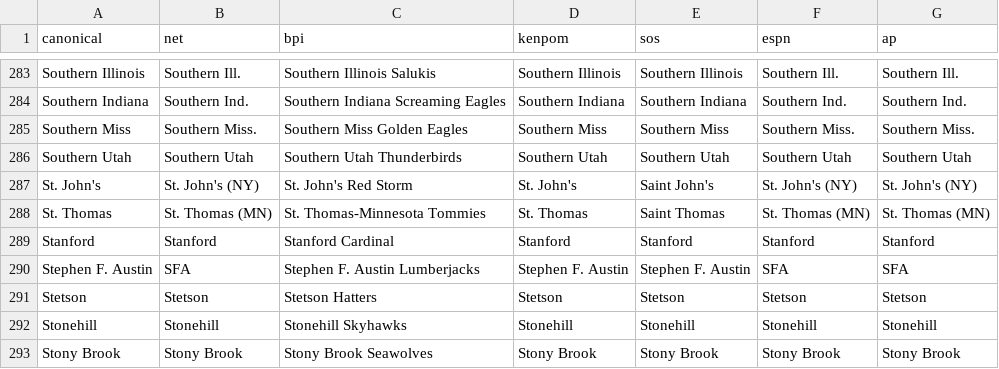
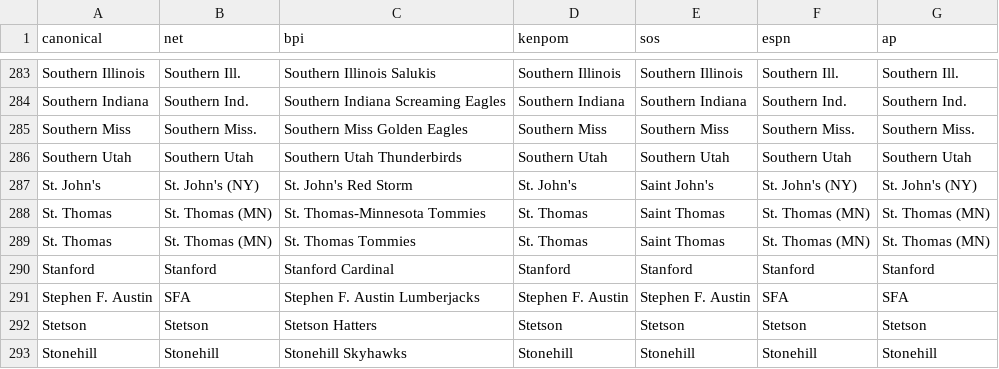
Before and after one commit to kylevogel/cbb-ratings-pipeline, a CSV file: team_alias.csv, drawn as a sheet; only a part is shown, gaps mark what is left out; the shorter side is filled out with more unchanged rows.

```diff
--- a/team_alias.csv
+++ b/team_alias.csv
@@ -288,2 +288,3 @@ St. John's,St. John's (NY),St. John's Red Storm,St. John's,Saint John's,St. John
 St. Thomas,St. Thomas (MN),St. Thomas-Minnesota Tommies,St. Thomas,Saint Thomas,St. Thomas (MN),St. Thomas (MN)
+St. Thomas,St. Thomas (MN),St. Thomas Tommies,St. Thomas,Saint Thomas,St. Thomas (MN),St. Thomas (MN)
 Stanford,Stanford,Stanford Cardinal,Stanford,Stanford,Stanford,Stanford
```
Also changed, not shown: 1 other file.
